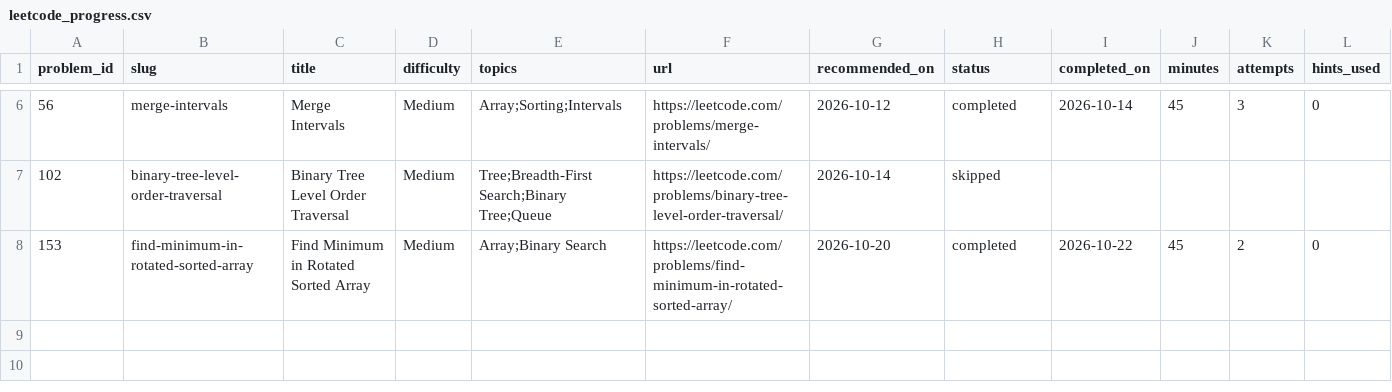
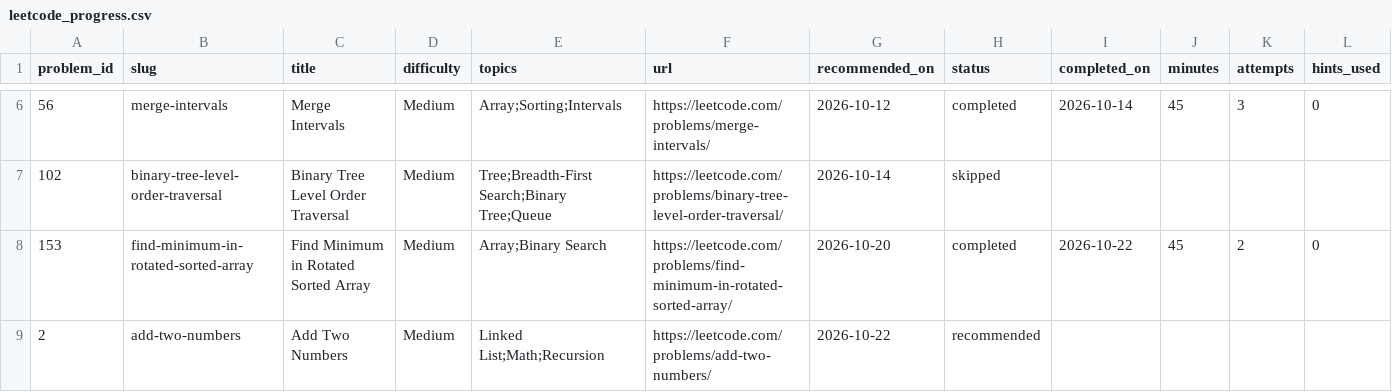
Before and after one commit to MatevIvan/LeetCode, a CSV file: leetcode_progress.csv, drawn as a sheet; only a part is shown, gaps mark what is left out; rows hold the shown columns only; the diff names each change by its address in the sheet, - before the commit and + after, or states it on an @@ line.

Commit message:
medium 2

```diff
--- a/leetcode_progress.csv
+++ b/leetcode_progress.csv
+row 9: 2 | add-two-numbers | Add Two Numbers | Medium | Linked List;Math;Recursion | https://leetcode.com/problems/add-two-numbers/ | 2026-10-22 | recommended
```
Also changed, not shown: 1 other file.
